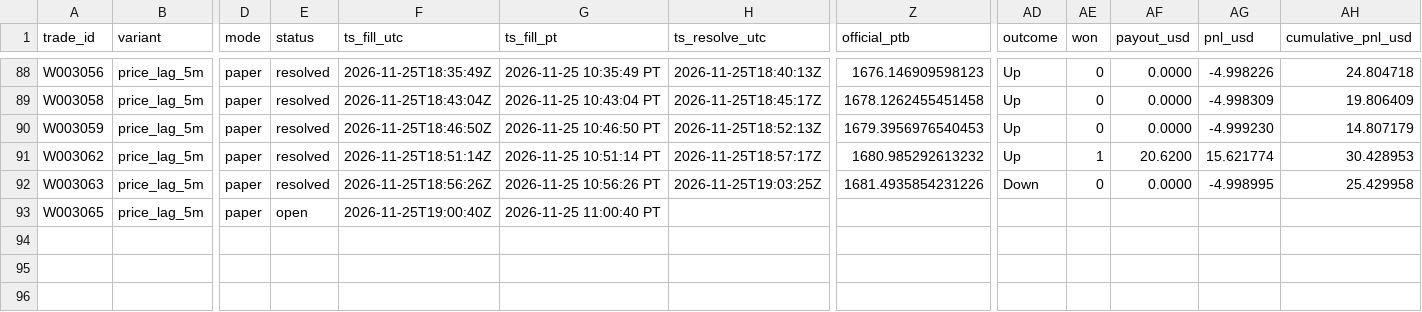
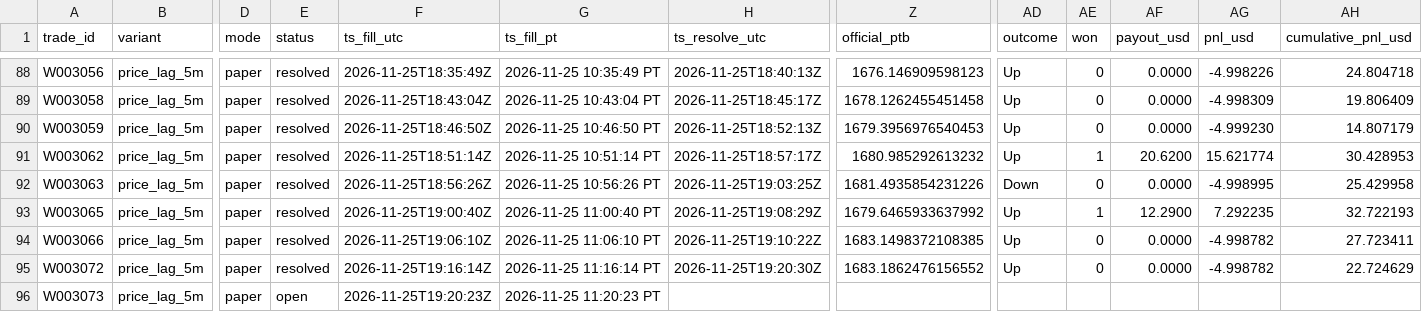
Before and after one commit to michaeldeuchar-dotcom/eth-paper-bot, a CSV file: data/week2/trades_price_lag_5m.csv, drawn as a sheet; only a part is shown, gaps mark what is left out; rows hold the shown columns only; the diff names each change by its address in the sheet, - before the commit and + after, or states it on an @@ line.

```diff
--- a/data/week2/trades_price_lag_5m.csv
+++ b/data/week2/trades_price_lag_5m.csv
-E93 (status): open
+E93 (status): resolved
-H93 (ts_resolve_utc): (empty)
+H93 (ts_resolve_utc): 2026-11-25T19:08:29Z
-Z93 (official_ptb): (empty)
+Z93 (official_ptb): 1679.6465933637992
-AD93 (outcome): (empty)
+AD93 (outcome): Up
-AE93 (won): (empty)
+AE93 (won): 1
-AF93 (payout_usd): (empty)
+AF93 (payout_usd): 12.2900
-AG93 (pnl_usd): (empty)
+AG93 (pnl_usd): 7.292235
-AH93 (cumulative_pnl_usd): (empty)
+AH93 (cumulative_pnl_usd): 32.722193
+row 94: W003066 | price_lag_5m | paper | resolved | 2026-11-25T19:06:10Z | 2026-11-25 11:06:10 PT | 2026-11-25T19:10:22Z | 1683.1498372108385 | Up | 0 | 0.0000 | -4.998782 | 27.723411
+row 95: W003072 | price_lag_5m | paper | resolved | 2026-11-25T19:16:14Z | 2026-11-25 11:16:14 PT | 2026-11-25T19:20:30Z | 1683.1862476156552 | Up | 0 | 0.0000 | -4.998782 | 22.724629
+row 96: W003073 | price_lag_5m | paper | open | 2026-11-25T19:20:23Z | 2026-11-25 11:20:23 PT
```
Also changed, not shown: data/week2/decisions_tail.csv, data/week2/trades_ab_hedge_1h.csv, 7 other files.
